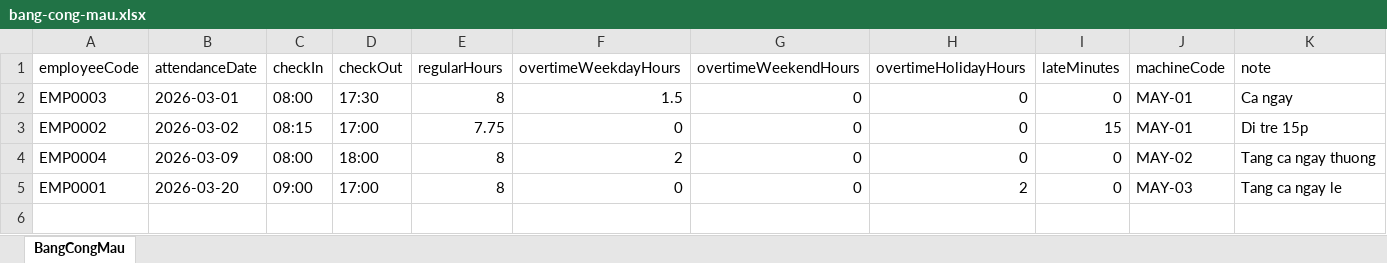
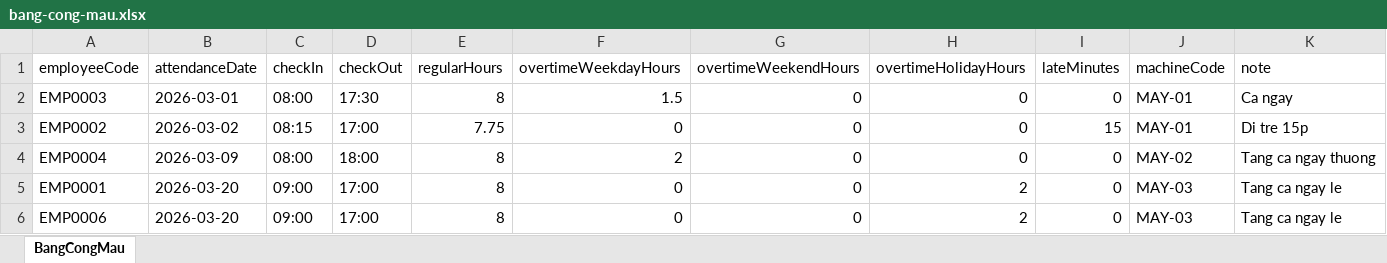
Before and after one commit to phamvanquynh04112005-prog/QuanLyLuong, an Excel workbook: samples/bang-cong-mau.xlsx, sheet BangCongMau, drawn as a sheet; values as stored, in another font and other column widths than the file's, no borders; the diff names each change by its address in the sheet, - before the commit and + after, or states it on an @@ line.

```diff
--- a/samples/bang-cong-mau.xlsx (sheet BangCongMau)
+++ b/samples/bang-cong-mau.xlsx (sheet BangCongMau)
+row 6: EMP0006 | 2026-03-20 | 09:00 | 17:00 | 8 | 0 | 0 | 2 | 0 | MAY-03 | Tang ca ngay le
```
Also changed, not shown: 20 other files.
